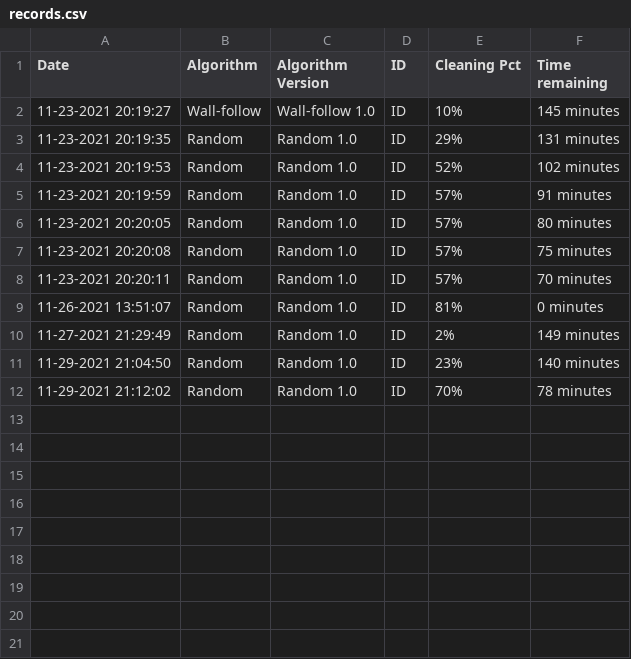
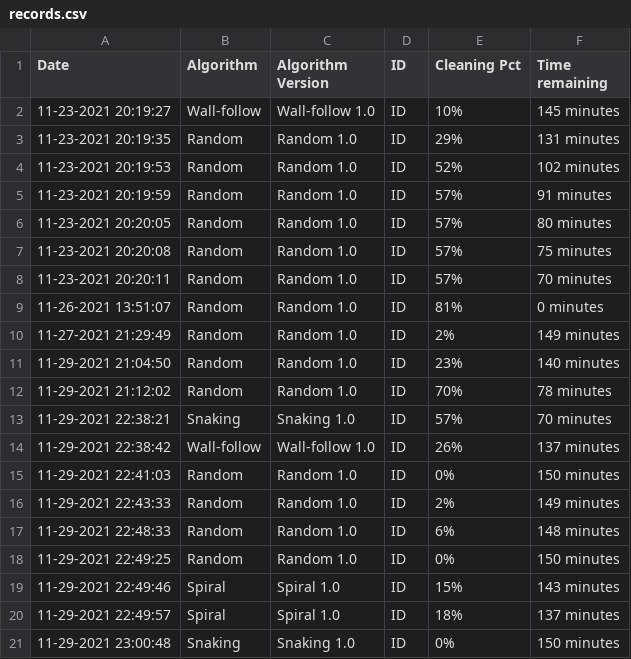
Before and after one commit to abm0028/RoVac, a CSV file: Assets/Resources/records.csv, drawn as a sheet; the diff names each change by its address in the sheet, - before the commit and + after, or states it on an @@ line.

```diff
--- a/Assets/Resources/records.csv
+++ b/Assets/Resources/records.csv
+row 13: 11-29-2021 22:38:21 | Snaking | Snaking 1.0 | ID | 57% | 70 minutes
+row 14: 11-29-2021 22:38:42 | Wall-follow | Wall-follow 1.0 | ID | 26% | 137 minutes
+row 15: 11-29-2021 22:41:03 | Random | Random 1.0 | ID | 0% | 150 minutes
+row 16: 11-29-2021 22:43:33 | Random | Random 1.0 | ID | 2% | 149 minutes
+row 17: 11-29-2021 22:48:33 | Random | Random 1.0 | ID | 6% | 148 minutes
+row 18: 11-29-2021 22:49:25 | Random | Random 1.0 | ID | 0% | 150 minutes
+row 19: 11-29-2021 22:49:46 | Spiral | Spiral 1.0 | ID | 15% | 143 minutes
+row 20: 11-29-2021 22:49:57 | Spiral | Spiral 1.0 | ID | 18% | 137 minutes
+row 21: 11-29-2021 23:00:48 | Snaking | Snaking 1.0 | ID | 0% | 150 minutes
```
Also changed, not shown: 3 other files.
